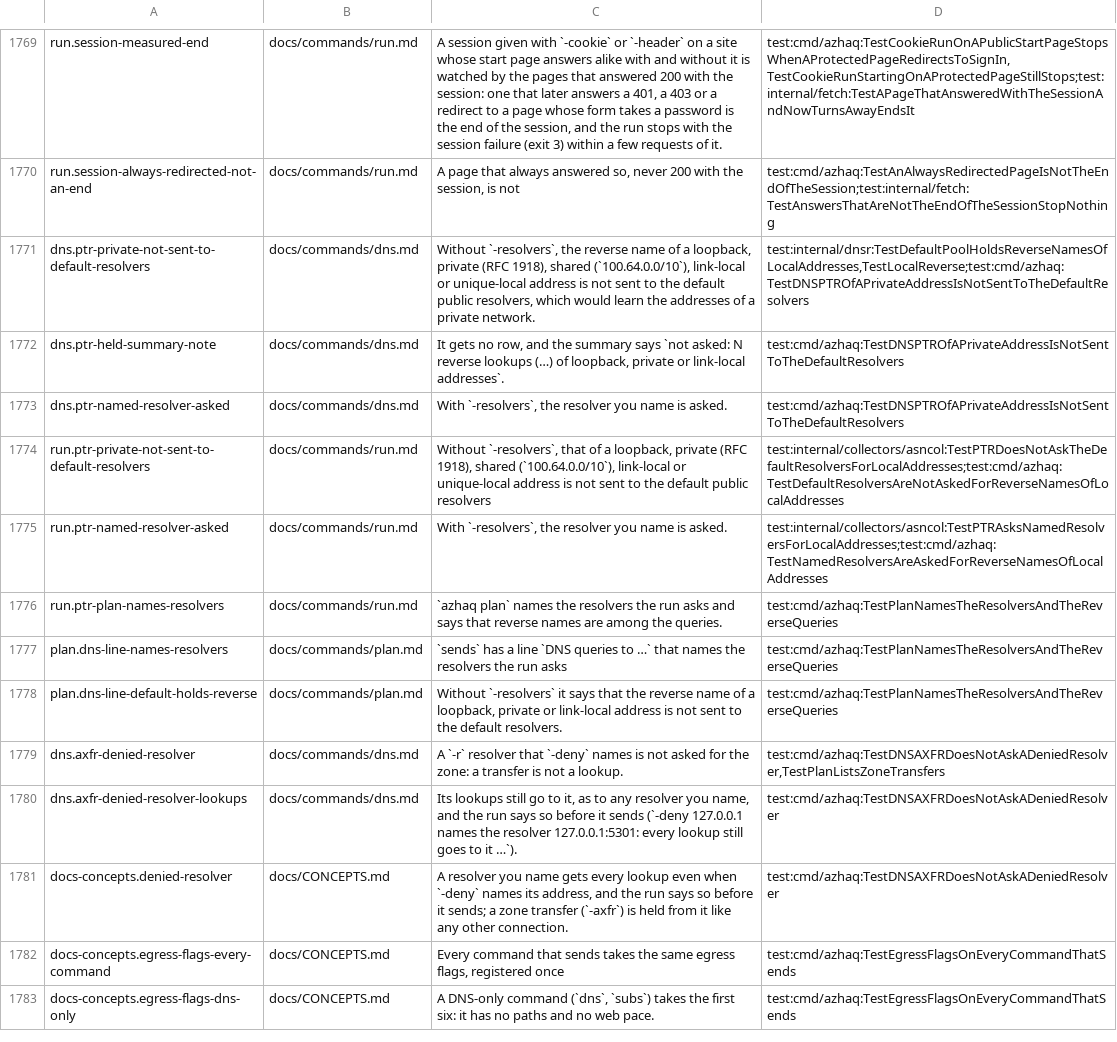
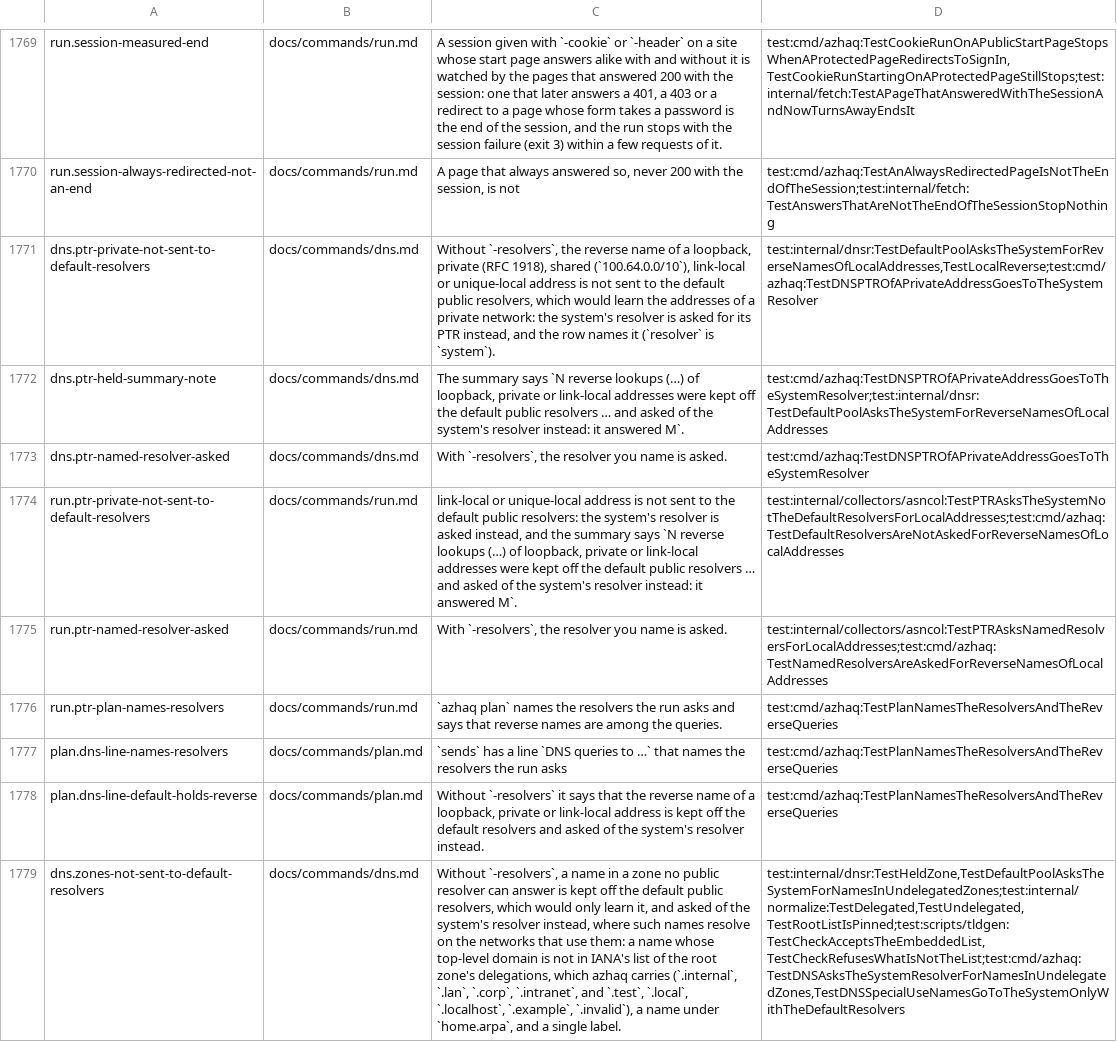
Before and after one commit to lilsadfoqs/azhaq, a TSV file: docs/claims.tsv, drawn as a sheet; only a part is shown, gaps mark what is left out; the shorter side is filled out with more unchanged rows; the diff covers the shown part only; the diff names each change by its address in the sheet, - before the commit and + after, or states it on an @@ line.

Commit message:
fix(dns): keep undelegated zones off the default resolvers
Names under .internal, .lan, .corp, home.arpa and every other zone
the root zone does not delegate went to the default public resolvers,
which can only learn them. Without -resolvers the pool now asks the
system resolver for such a name instead, as it does for .test, .local
and single labels, and keeps it off the default pool. The zone test
is IANA's root zone list, embedded and refreshed with scripts/tldgen
(the public suffix list lacks TLDs such as web), plus home.arpa.

The reverse name of a loopback, private or link-local address is
asked of the system resolver in the same way, where it was dropped.
The summary counts the names and lookups kept off the default
resolvers and how many the system answered, and plan says so.
-resolvers is asked as before.

rdap, search and the plan's Asks skip undelegated names, as subs and
urls already did.

Fixes #533

```diff
--- a/docs/claims.tsv
+++ b/docs/claims.tsv
-C1771: …a private network.
+C1771: …a private network: the system's resolver is asked for its PTR instead, and the row names it (`resolver` is `system`).
-D1771: test:internal/dnsr:TestDefaultPoolHoldsReverseNamesOfLocalAddresses,TestLocalReverse;test:cmd/azhaq:TestDNSPTROfAPrivateAddressIsNotSentToTheDefaultResolvers
+D1771: test:internal/dnsr:TestDefaultPoolAsksTheSystemForReverseNamesOfLocalAddresses,TestLocalReverse;test:cmd/azhaq:TestDNSPTROfAPrivateAddressGoesToTheSystemResolver
-C1772: It gets no row, and the summary says `not asked: N reverse lookups (…) of loopback, private or link-local addresses`.
+C1772: The summary says `N reverse lookups (…) of loopback, private or link-local addresses were kept off the default public resolvers … and asked of the system's resolver instead: it answered M`.
-D1772: test:cmd/azhaq:TestDNSPTROfAPrivateAddressIsNotSentToTheDefaultResolvers
+D1772: test:cmd/azhaq:TestDNSPTROfAPrivateAddressGoesToTheSystemResolver;test:internal/dnsr:TestDefaultPoolAsksTheSystemForReverseNamesOfLocalAddresses
-D1773: test:cmd/azhaq:TestDNSPTROfAPrivateAddressIsNotSentToTheDefaultResolvers
+D1773: test:cmd/azhaq:TestDNSPTROfAPrivateAddressGoesToTheSystemResolver
-C1774: Without `-resolvers`, that of a loopback, private (RFC 1918), shared (`100.64.0.0/10`), link-local or unique-local address is not sent to the default public resolvers
+C1774: link-local or unique-local address is not sent to the default public resolvers: the system's resolver is asked instead, and the summary says `N reverse lookups (…) of loopback, private or link-local addresses were kept off the default public resolvers … and asked of the system's resolver instead: it answered M`.
-D1774: test:internal/collectors/asncol:TestPTRDoesNotAskTheDefaultResolversForLocalAddresses;test:cmd/azhaq:TestDefaultResolversAreNotAskedForReverseNamesOfLocalAddresses
+D1774: test:internal/collectors/asncol:TestPTRAsksTheSystemNotTheDefaultResolversForLocalAddresses;test:cmd/azhaq:TestDefaultResolversAreNotAskedForReverseNamesOfLocalAddresses
-C1778: …address is not sent to the default resolvers.
+C1778: …address is kept off the default resolvers and asked of the system's resolver instead.
+row 1779: dns.zones-not-sent-to-default-resolvers | docs/commands/dns.md | Without `-resolvers`, a name in a zone no public resolver can answer is kept off the default public resolvers, which would only learn it, and asked of the system's resolver instead, where such names resolve on the networks that use them: a name whose top-level domain is not in IANA's list of the root zone's delegations, which azhaq carries (`.internal`, `.lan`, `.corp`, `.intranet`, and `.test`, `.local`, `.localhost`, `.example`, `.invalid`), a name under `home.arpa`, and a single label. | test:internal/dnsr:TestHeldZone,TestDefaultPoolAsksTheSystemForNamesInUndelegatedZones;test:internal/normalize:TestDelegated,TestUndelegated,TestRootListIsPinned;test:scripts/tldgen:TestCheckAcceptsTheEmbeddedList,TestCheckRefusesWhatIsNotTheList;test:cmd/azhaq:TestDNSAsksTheSystemResolverForNamesInUndelegatedZones,TestDNSSpecialUseNamesGoToTheSystemOnlyWithTheDefaultResolvers
```
Also changed, not shown: 8 added rows elsewhere in this file, 33 other files.
